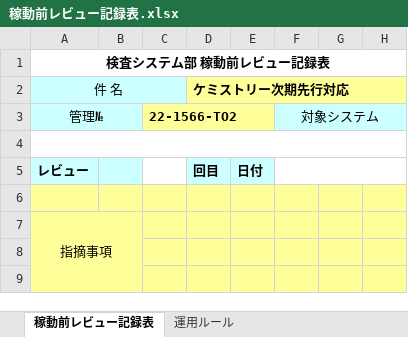
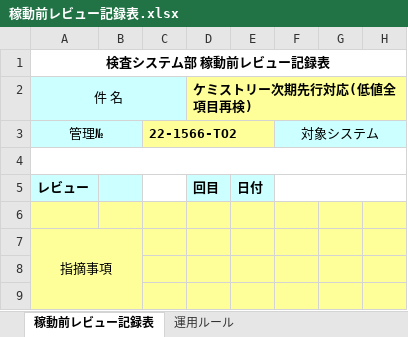
Before and after one commit to hanyutatsuya/Chemistory, an Excel workbook: 次期システム対応/レビュー/稼動前レビュー記録表.xlsx, sheet 稼動前レビュー記録表, drawn as a sheet; only a part is shown; values as stored, in another font and other column widths than the file's, no borders; the diff names each change by its address in the sheet, - before the commit and + after, or states it on an @@ line.

```diff
--- a/次期システム対応/レビュー/稼動前レビュー記録表.xlsx (sheet 稼動前レビュー記録表)
+++ b/次期システム対応/レビュー/稼動前レビュー記録表.xlsx (sheet 稼動前レビュー記録表)
-D2: ケミストリー次期先行対応
+D2: ケミストリー次期先行対応(低値全項目再検)
```
Also changed, not shown: 17 other files.
